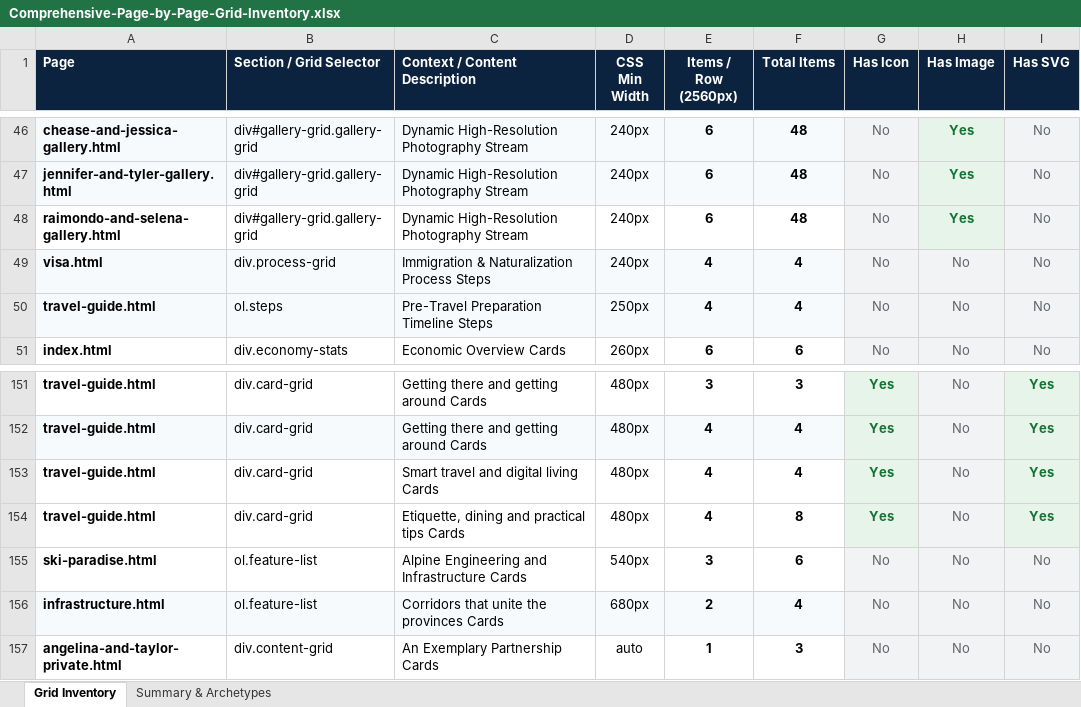
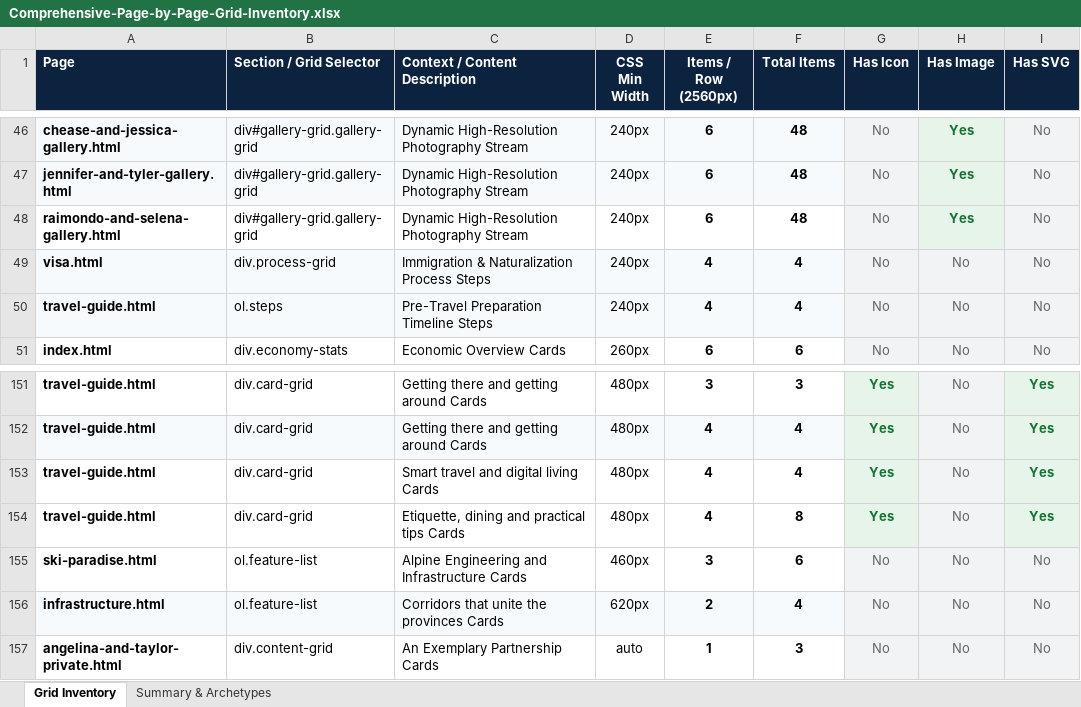
Before and after one commit to kristof12345/Waikiki-Site-Optimized, an Excel workbook: content/Reports/Comprehensive-Page-by-Page-Grid-Inventory.xlsx, sheet Grid Inventory, drawn as a sheet; only a part is shown, gaps mark what is left out; values as stored, in another font and other column widths than the file's, no borders; the diff covers the shown part only; the diff names each change by its address in the sheet, - before the commit and + after, or states it on an @@ line.

Commit message:
grids

```diff
--- a/content/Reports/Comprehensive-Page-by-Page-Grid-Inventory.xlsx (sheet Grid Inventory)
+++ b/content/Reports/Comprehensive-Page-by-Page-Grid-Inventory.xlsx (sheet Grid Inventory)
-D50 (CSS Min Width): 250px
+D50 (CSS Min Width): 240px
-D155 (CSS Min Width): 540px
+D155 (CSS Min Width): 460px
-D156 (CSS Min Width): 680px
+D156 (CSS Min Width): 620px
```
Also changed, not shown: 24 edited cells elsewhere in this sheet, sheet Summary & Archetypes, 6 other files.
